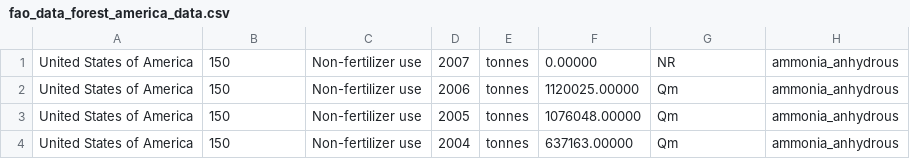
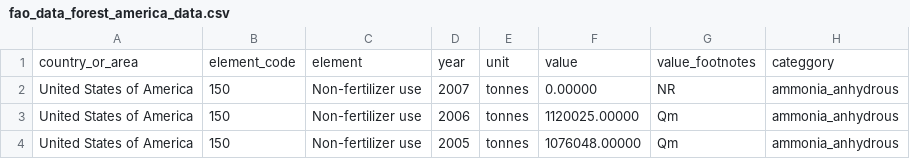
Before and after one commit to ross-hugo/data_science_project1, a CSV file: fao_data_forest_america_data.csv, drawn as a sheet; only a part is shown; the shorter side is filled out with more unchanged rows.

Commit message:
wrote some of data frame creation and concatenation

```diff
--- a/fao_data_forest_america_data.csv
+++ b/fao_data_forest_america_data.csv
@@ -1 +1,2 @@
+country_or_area,element_code,element,year,unit,value,value_footnotes,categgory
 United States of America,150,Non-fertilizer use,2007,tonnes,0.00000,NR,ammonia_anhydrous
```
Also changed, not shown: fao_data_land_america_data.csv, 2 other files.
